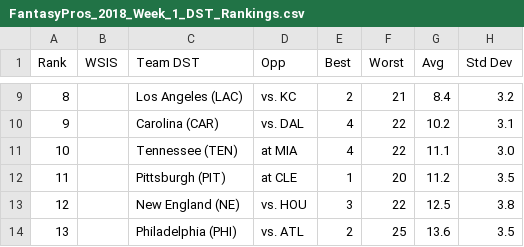
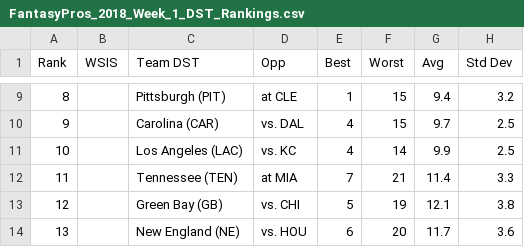
Before and after one commit to smtangen/personal_repository, a CSV file: Fantasy_Football/FantasyPros_2018_Week_1_DST_Rankings.csv, drawn as a sheet; only a part is shown, gaps mark what is left out; the diff covers the shown part only.

```diff
--- a/Fantasy_Football/FantasyPros_2018_Week_1_DST_Rankings.csv
+++ b/Fantasy_Football/FantasyPros_2018_Week_1_DST_Rankings.csv
@@ -9,6 +9,6 @@
-"8","","Los Angeles (LAC)","vs. KC","2","21","8.4","3.2"
-"9","","Carolina (CAR)","vs. DAL","4","22","10.2","3.1"
-"10","","Tennessee (TEN)","at MIA","4","22","11.1","3.0"
-"11","","Pittsburgh (PIT)","at CLE","1","20","11.2","3.5"
-"12","","New England (NE)","vs. HOU","3","22","12.5","3.8"
-"13","","Philadelphia (PHI)","vs. ATL","2","25","13.6","3.5"
+"8","","Pittsburgh (PIT)","at CLE","1","15","9.4","3.2"
+"9","","Carolina (CAR)","vs. DAL","4","15","9.7","2.5"
+"10","","Los Angeles (LAC)","vs. KC","4","14","9.9","2.5"
+"11","","Tennessee (TEN)","at MIA","7","21","11.4","3.3"
+"12","","Green Bay (GB)","vs. CHI","5","19","12.1","3.8"
+"13","","New England (NE)","vs. HOU","6","20","11.7","3.6"
```
Also changed, not shown: 118 edited cells elsewhere in this file, Fantasy_Football/FantasyPros_2018_Week_1_FLEX_Rankings.csv, Fantasy_Football/FantasyPros_2018_Week_1_K_Rankings.csv, 2 other files.
